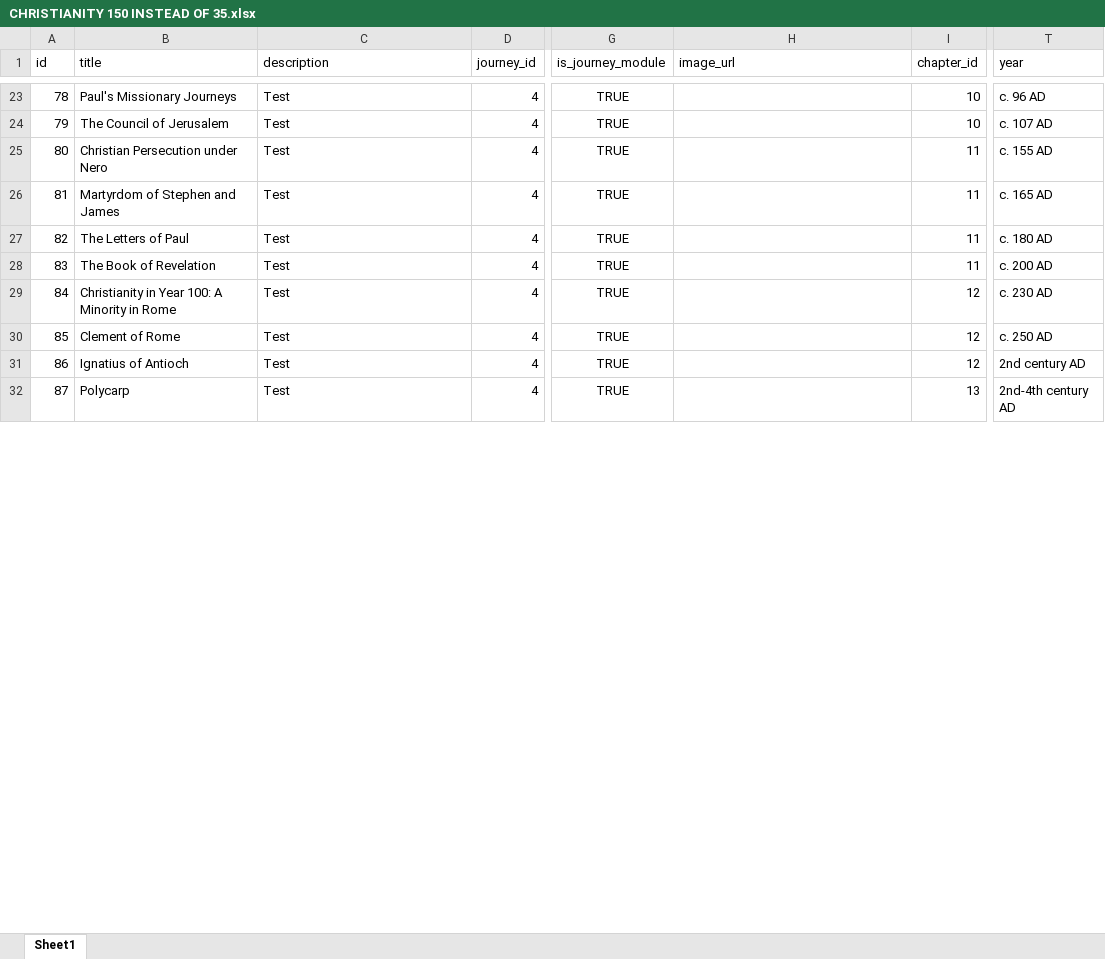
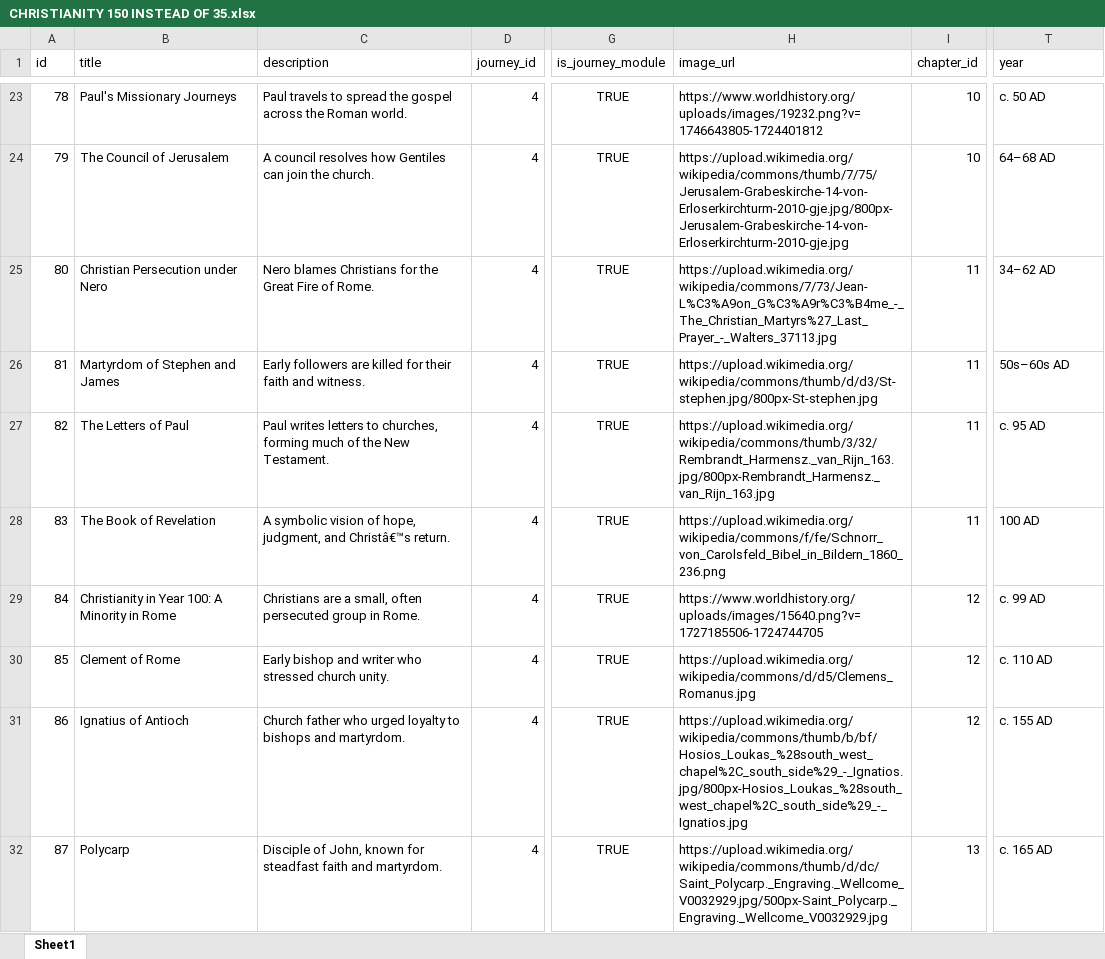
Before and after one commit to mauro3x3/historiabigupdate, an Excel workbook: public/content/CHRISTIANITY 150 INSTEAD OF 35.xlsx, sheet Sheet1, drawn as a sheet; only a part is shown, gaps mark what is left out; values as stored, in another font and other column widths than the file's, no borders; the diff covers the shown part only; the diff names each change by its address in the sheet, - before the commit and + after, or states it on an @@ line.

Commit message:
bold formatting for new christianity

```diff
--- a/public/content/CHRISTIANITY 150 INSTEAD OF 35.xlsx (sheet Sheet1)
+++ b/public/content/CHRISTIANITY 150 INSTEAD OF 35.xlsx (sheet Sheet1)
-C23 (description): Test
+C23 (description): Paul travels to spread the gospel across the Roman world.
-H23 (image_url): (empty)
+H23 (image_url): https://www.worldhistory.org/uploads/images/19232.png?v=1746643805-1724401812
-T23 (year): c. 96 AD
+T23 (year): c. 50 AD
-C24 (description): Test
+C24 (description): A council resolves how Gentiles can join the church.
-H24 (image_url): (empty)
+H24 (image_url): https://upload.wikimedia.org/wikipedia/commons/thumb/7/75/Jerusalem-Grabeskirche-14-von-Erloserkirchturm-2010-gje.jpg/800px-Jerusalem-Grabeskirche-14-von-Erloserkirchturm-2010-gje.jpg
-T24 (year): c. 107 AD
+T24 (year): 64–68 AD
-C25 (description): Test
+C25 (description): Nero blames Christians for the Great Fire of Rome.
-H25 (image_url): (empty)
+H25 (image_url): https://upload.wikimedia.org/wikipedia/commons/7/73/Jean-L%C3%A9on_G%C3%A9r%C3%B4me_-_The_Christian_Martyrs%27_Last_Prayer_-_Walters_37113.jpg
-T25 (year): c. 155 AD
+T25 (year): 34–62 AD
-C26 (description): Test
+C26 (description): Early followers are killed for their faith and witness.
-H26 (image_url): (empty)
+H26 (image_url): https://upload.wikimedia.org/wikipedia/commons/thumb/d/d3/St-stephen.jpg/800px-St-stephen.jpg
-T26 (year): c. 165 AD
+T26 (year): 50s–60s AD
-C27 (description): Test
+C27 (description): Paul writes letters to churches, forming much of the New Testament.
-H27 (image_url): (empty)
+H27 (image_url): https://upload.wikimedia.org/wikipedia/commons/thumb/3/32/Rembrandt_Harmensz._van_Rijn_163.jpg/800px-Rembrandt_Harmensz._van_Rijn_163.jpg
-T27 (year): c. 180 AD
+T27 (year): c. 95 AD
-C28 (description): Test
+C28 (description): A symbolic vision of hope, judgment, and Christâ€™s return.
-H28 (image_url): (empty)
+H28 (image_url): https://upload.wikimedia.org/wikipedia/commons/f/fe/Schnorr_von_Carolsfeld_Bibel_in_Bildern_1860_236.png
-T28 (year): c. 200 AD
+T28 (year): 100 AD
-C29 (description): Test
+C29 (description): Christians are a small, often persecuted group in Rome.
-H29 (image_url): (empty)
+H29 (image_url): https://www.worldhistory.org/uploads/images/15640.png?v=1727185506-1724744705
-T29 (year): c. 230 AD
+T29 (year): c. 99 AD
-C30 (description): Test
+C30 (description): Early bishop and writer who stressed church unity.
-H30 (image_url): (empty)
+H30 (image_url): https://upload.wikimedia.org/wikipedia/commons/d/d5/Clemens_Romanus.jpg
-T30 (year): c. 250 AD
+T30 (year): c. 110 AD
-C31 (description): Test
+C31 (description): Church father who urged loyalty to bishops and martyrdom.
-H31 (image_url): (empty)
+H31 (image_url): https://upload.wikimedia.org/wikipedia/commons/thumb/b/bf/Hosios_Loukas_%28south_west_chapel%2C_south_side%29_-_Ignatios.jpg/800px-Hosios_Loukas_%28south_west_chapel%2C_south_side%29_-_Ignatios.jpg
-T31 (year): 2nd century AD
+T31 (year): c. 155 AD
-C32 (description): Test
+C32 (description): Disciple of John, known for steadfast faith and martyrdom.
-H32 (image_url): (empty)
+H32 (image_url): https://upload.wikimedia.org/wikipedia/commons/thumb/d/dc/Saint_Polycarp._Engraving._Wellcome_V0032929.jpg/500px-Saint_Polycarp._Engraving._Wellcome_V0032929.jpg
-T32 (year): 2nd-4th century AD
+T32 (year): c. 165 AD
```
Also changed, not shown: 2 added rows, 3 removed rows, 491 edited cells, cell formats and row numbers in column A elsewhere in this sheet, 4 other files.
